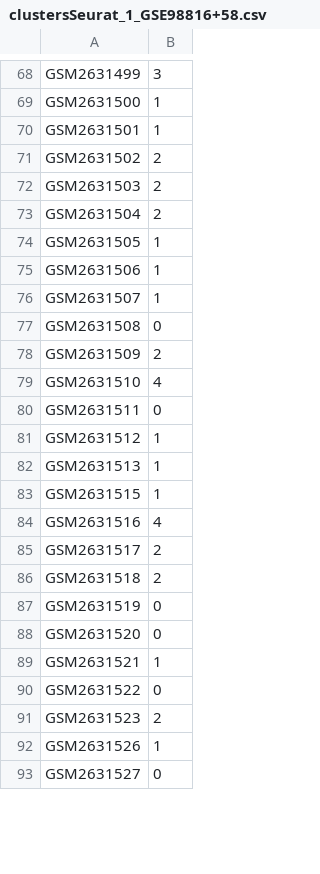
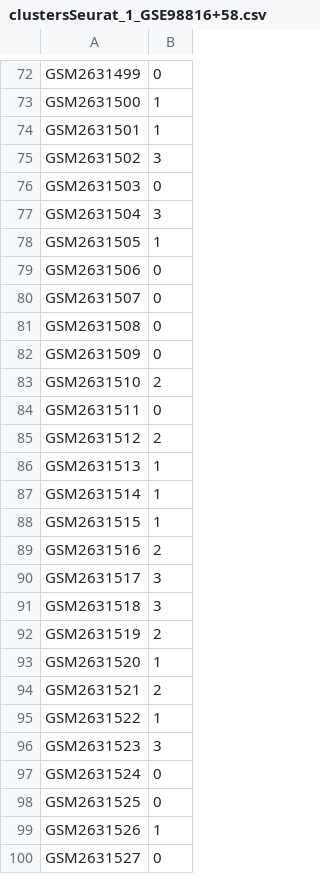
Before and after one commit to desouzalab/MRNA_pipe, a CSV file: Pipe/rnaSeq/output/cluster/seurat/GSE98816+58/clustersSeurat_1_GSE98816+58.csv, drawn as a sheet; only a part is shown, gaps mark what is left out; the diff covers the shown part only.

```diff
--- a/Pipe/rnaSeq/output/cluster/seurat/GSE98816+58/clustersSeurat_1_GSE98816+58.csv
+++ b/Pipe/rnaSeq/output/cluster/seurat/GSE98816+58/clustersSeurat_1_GSE98816+58.csv
@@ -68,25 +72,28 @@
-"GSM2631499","3"
+"GSM2631499","0"
 "GSM2631500","1"
 "GSM2631501","1"
-"GSM2631502","2"
-"GSM2631503","2"
-"GSM2631504","2"
+"GSM2631502","3"
+"GSM2631503","0"
+"GSM2631504","3"
 "GSM2631505","1"
-"GSM2631506","1"
-"GSM2631507","1"
+"GSM2631506","0"
+"GSM2631507","0"
 "GSM2631508","0"
-"GSM2631509","2"
-"GSM2631510","4"
+"GSM2631509","0"
+"GSM2631510","2"
 "GSM2631511","0"
-"GSM2631512","1"
+"GSM2631512","2"
 "GSM2631513","1"
+"GSM2631514","1"
 "GSM2631515","1"
-"GSM2631516","4"
-"GSM2631517","2"
-"GSM2631518","2"
-"GSM2631519","0"
-"GSM2631520","0"
-"GSM2631521","1"
-"GSM2631522","0"
-"GSM2631523","2"
+"GSM2631516","2"
+"GSM2631517","3"
+"GSM2631518","3"
+"GSM2631519","2"
+"GSM2631520","1"
+"GSM2631521","2"
+"GSM2631522","1"
+"GSM2631523","3"
+"GSM2631524","0"
+"GSM2631525","0"
 "GSM2631526","1"
```
Also changed, not shown: 17 added rows and 120 edited cells elsewhere in this file, 11 other files.
